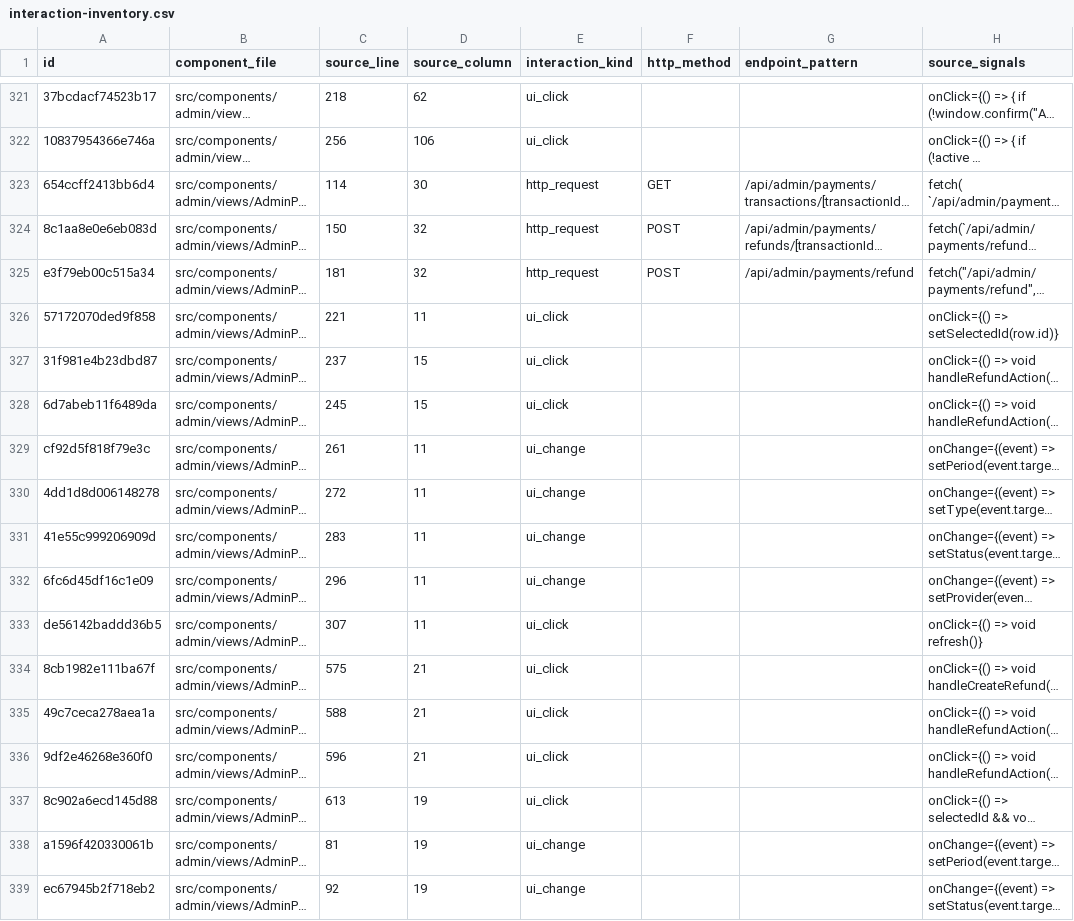
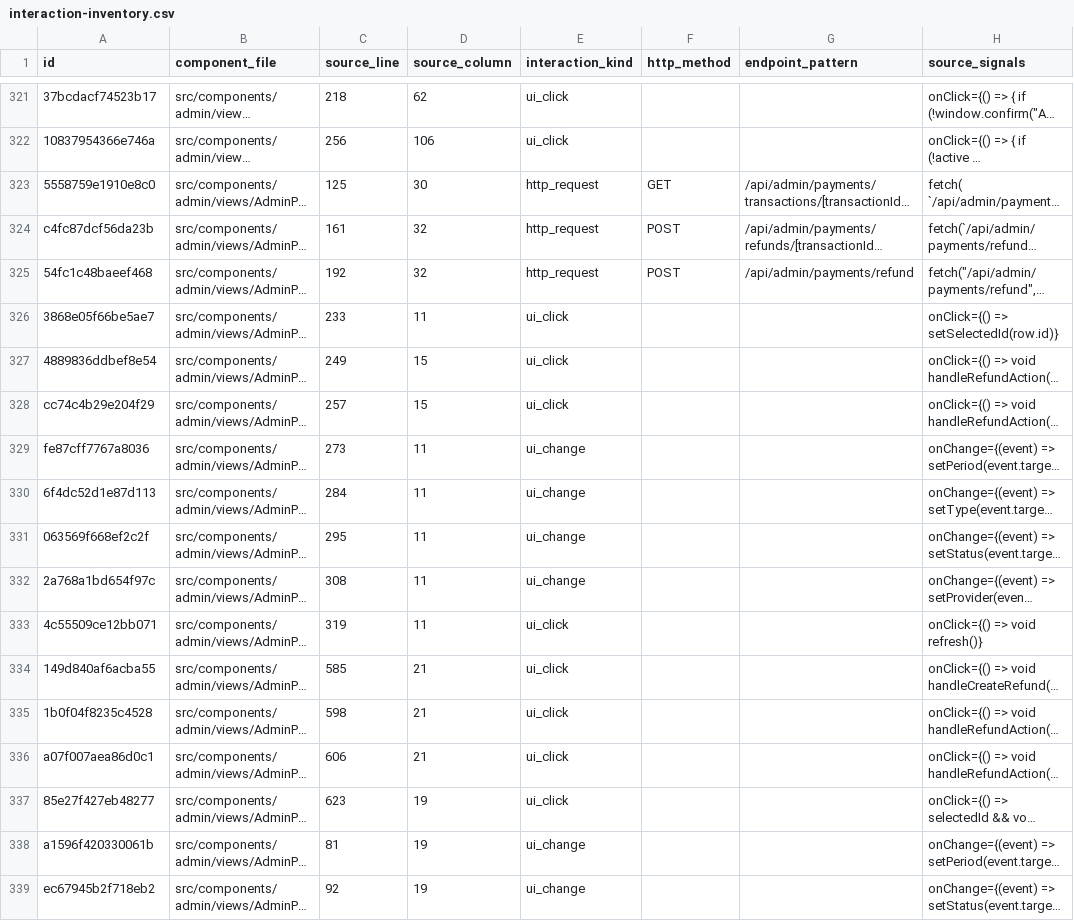
Before and after one commit to Evdokimychev/argentina-travel, a CSV file: docs/audit/interaction-inventory.csv, drawn as a sheet; only a part is shown, gaps mark what is left out; long unchanged cells end in …; the diff covers the shown part only; the diff names each change by its address in the sheet, - before the commit and + after, or states it on an @@ line.

```diff
--- a/docs/audit/interaction-inventory.csv
+++ b/docs/audit/interaction-inventory.csv
-A323 (id): 654ccff2413bb6d4
+A323 (id): 5558759e1910e8c0
-C323 (source_line): 114
+C323 (source_line): 125
-A324 (id): 8c1aa8e0e6eb083d
+A324 (id): c4fc87dcf56da23b
-C324 (source_line): 150
+C324 (source_line): 161
-A325 (id): e3f79eb00c515a34
+A325 (id): 54fc1c48baeef468
-C325 (source_line): 181
+C325 (source_line): 192
-A326 (id): 57172070ded9f858
+A326 (id): 3868e05f66be5ae7
-C326 (source_line): 221
+C326 (source_line): 233
-A327 (id): 31f981e4b23dbd87
+A327 (id): 4889836ddbef8e54
-C327 (source_line): 237
+C327 (source_line): 249
-A328 (id): 6d7abeb11f6489da
+A328 (id): cc74c4b29e204f29
-C328 (source_line): 245
+C328 (source_line): 257
-A329 (id): cf92d5f818f79e3c
+A329 (id): fe87cff7767a8036
-C329 (source_line): 261
+C329 (source_line): 273
-A330 (id): 4dd1d8d006148278
+A330 (id): 6f4dc52d1e87d113
-C330 (source_line): 272
+C330 (source_line): 284
-A331 (id): 41e55c999206909d
+A331 (id): 063569f668ef2c2f
-C331 (source_line): 283
+C331 (source_line): 295
-A332 (id): 6fc6d45df16c1e09
+A332 (id): 2a768a1bd654f97c
-C332 (source_line): 296
+C332 (source_line): 308
-A333 (id): de56142baddd36b5
+A333 (id): 4c55509ce12bb071
-C333 (source_line): 307
+C333 (source_line): 319
-A334 (id): 8cb1982e111ba67f
+A334 (id): 149d840af6acba55
-C334 (source_line): 575
+C334 (source_line): 585
-A335 (id): 49c7ceca278aea1a
+A335 (id): 1b0f04f8235c4528
-C335 (source_line): 588
+C335 (source_line): 598
-A336 (id): 9df2e46268e360f0
+A336 (id): a07f007aea86d0c1
-C336 (source_line): 596
+C336 (source_line): 606
-A337 (id): 8c902a6ecd145d88
+A337 (id): 85e27f427eb48277
-C337 (source_line): 613
+C337 (source_line): 623
```
Also changed, not shown: 8 edited cells elsewhere in this file, docs/audit/critical-interaction-evidence.csv, docs/audit/route-component-data-matrix.csv, 14 other files.
